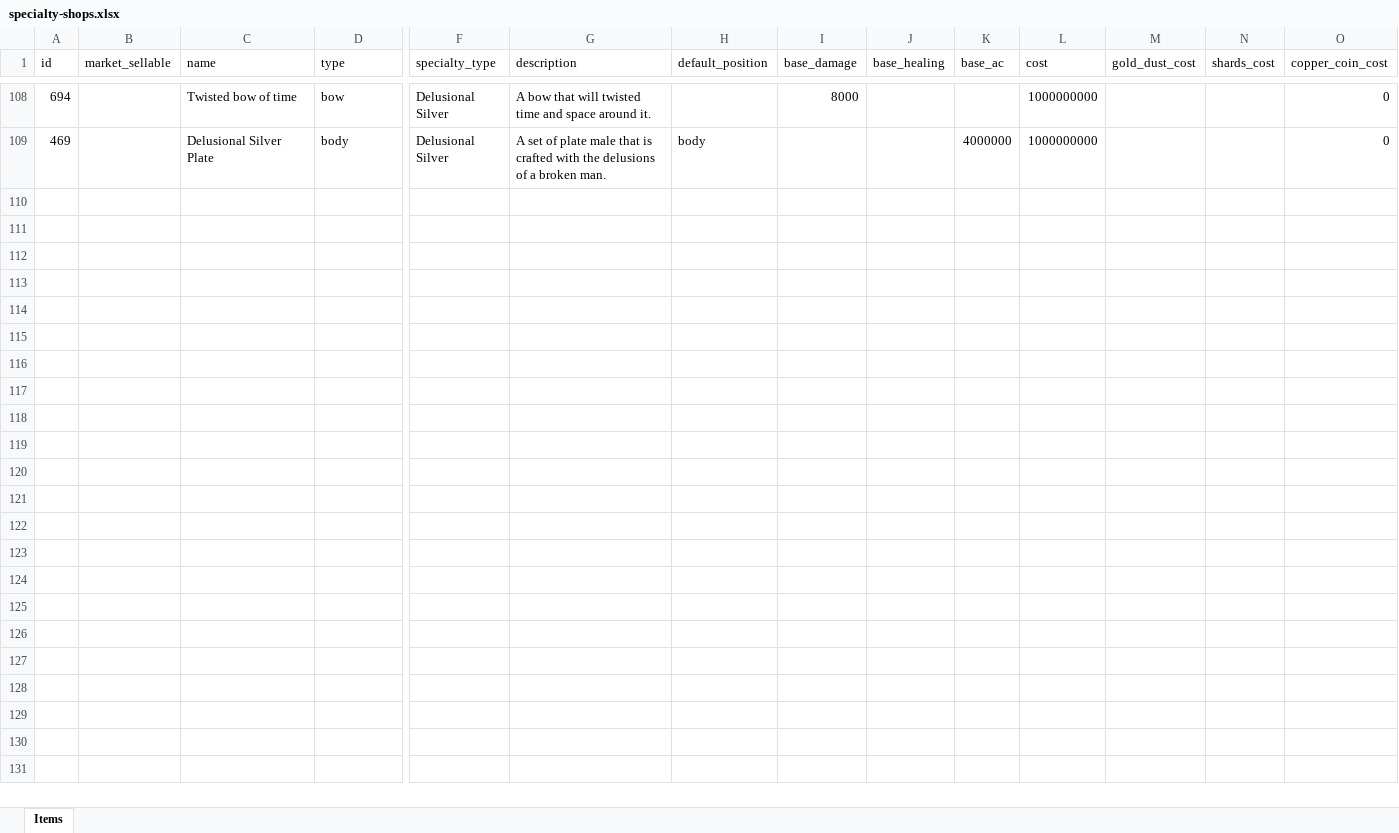
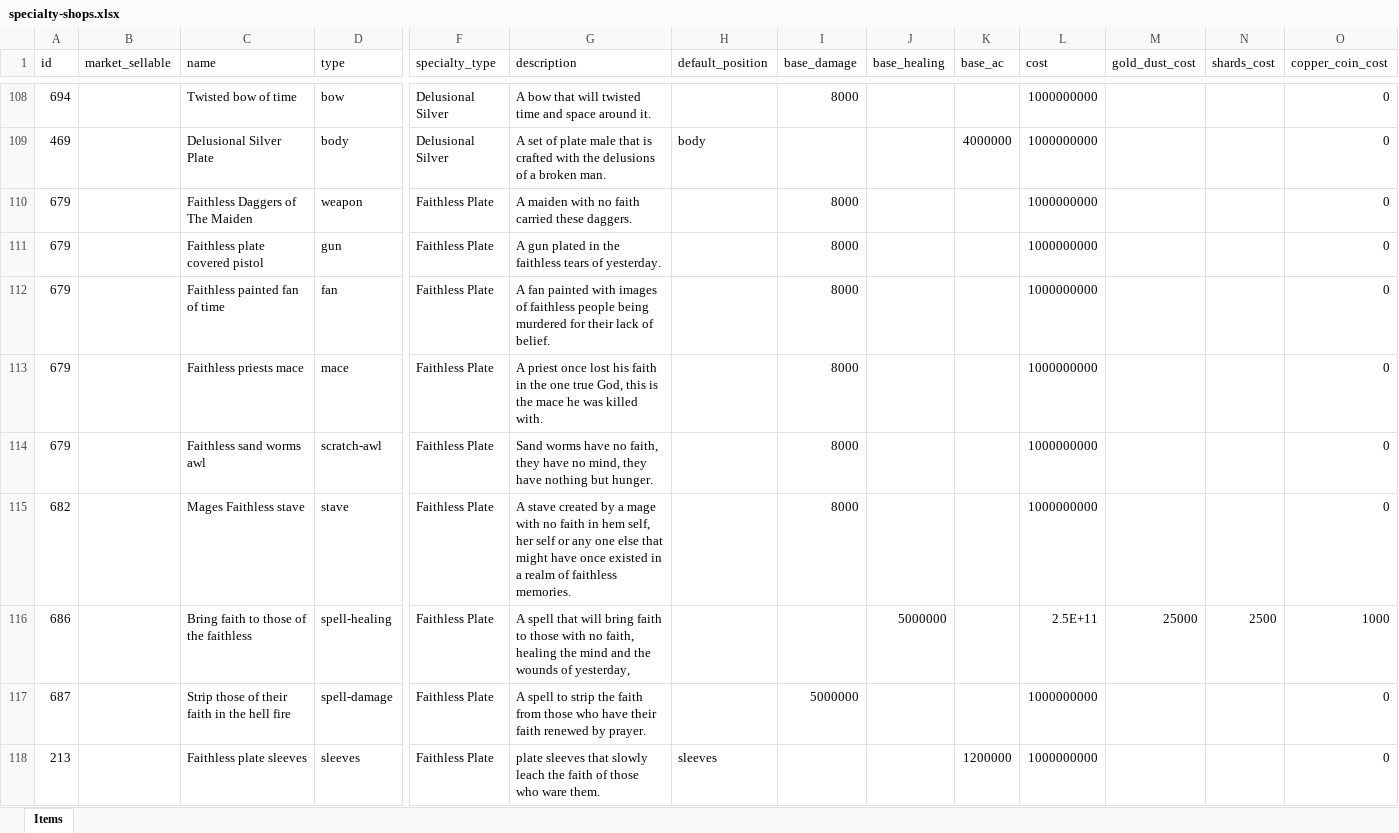
Before and after one commit to AdamKyle/flare, an Excel workbook: resources/data-imports/Items/specialty-shops.xlsx, sheet Items, drawn as a sheet; only a part is shown, gaps mark what is left out; values as stored, in another font and other column widths than the file's, no borders; rows hold the shown columns only; the diff covers the shown part only; the diff names each change by its address in the sheet, - before the commit and + after, or states it on an @@ line.

```diff
--- a/resources/data-imports/Items/specialty-shops.xlsx (sheet Items)
+++ b/resources/data-imports/Items/specialty-shops.xlsx (sheet Items)
+row 110: 679 |  | Faithless Daggers of The Maiden | weapon | Faithless Plate | A maiden with no faith carried these daggers. |  | 8000 |  |  | 1000000000 |  |  | 0
+row 111: 679 |  | Faithless plate covered pistol | gun | Faithless Plate | A gun plated in the faithless tears of yesterday. |  | 8000 |  |  | 1000000000 |  |  | 0
+row 112: 679 |  | Faithless painted fan of time | fan | Faithless Plate | A fan painted with images of faithless people being murdered for their lack of belief. |  | 8000 |  |  | 1000000000 |  |  | 0
+row 113: 679 |  | Faithless priests mace | mace | Faithless Plate | A priest once lost his faith in the one true God, this is the mace he was killed with. |  | 8000 |  |  | 1000000000 |  |  | 0
+row 114: 679 |  | Faithless sand worms awl | scratch-awl | Faithless Plate | Sand worms have no faith, they have no mind, they have nothing but hunger. |  | 8000 |  |  | 1000000000 |  |  | 0
+row 115: 682 |  | Mages Faithless stave | stave | Faithless Plate | A stave created by a mage with no faith in hem self, her self or any one else that might have once existed in a realm of faithless memories. |  | 8000 |  |  | 1000000000 |  |  | 0
+row 116: 686 |  | Bring faith to those of the faithless | spell-healing | Faithless Plate | A spell that will bring faith to those with no faith, healing the mind and the wounds of yesterday, |  |  | 5000000 |  | 2.5E+11 | 25000 | 2500 | 1000
+row 117: 687 |  | Strip those of their faith in the hell fire | spell-damage | Faithless Plate | A spell to strip the faith from those who have their faith renewed by prayer. |  | 5000000 |  |  | 1000000000 |  |  | 0
+row 118: 213 |  | Faithless plate sleeves | sleeves | Faithless Plate | plate sleeves that slowly leach the faith of those who ware them. | sleeves |  |  | 1200000 | 1000000000 |  |  | 0
```
Also changed, not shown: 9 added rows elsewhere in this sheet, resources/data-imports/Items/quest-items.xlsx, resources/data-imports/Locations/locations.xlsx, 15 other files.
